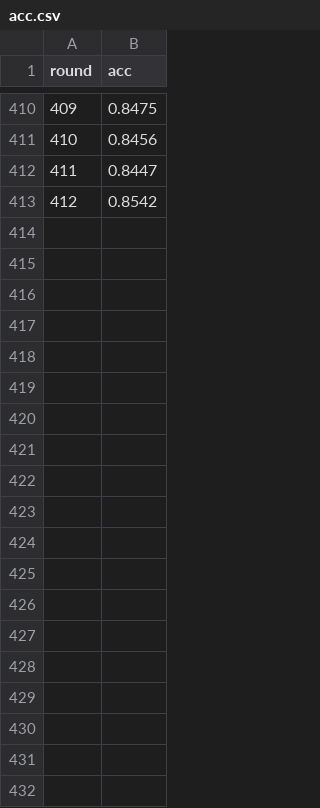
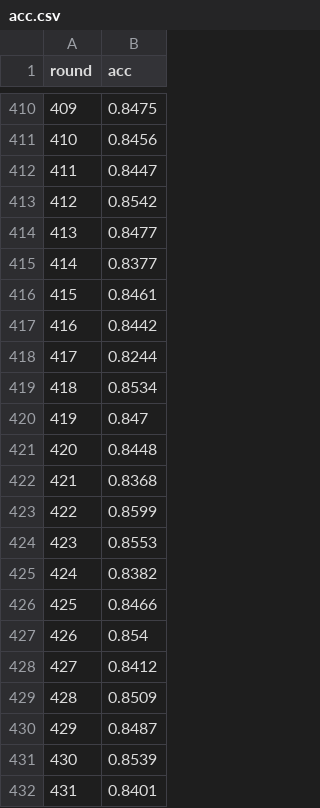
Before and after one commit to ahappyston1/base_sa_ge_method, a CSV file: results/CIFAR10/runs/rev13_legacy_lr015_500_s7_20260912_232116_1369405_a0.1/acc.csv, drawn as a sheet; only a part is shown, gaps mark what is left out; the diff covers the shown part only.

Commit message:
Save completed legacy LR0.15 500-round results

```diff
--- a/results/CIFAR10/runs/rev13_legacy_lr015_500_s7_20260912_232116_1369405_a0.1/acc.csv
+++ b/results/CIFAR10/runs/rev13_legacy_lr015_500_s7_20260912_232116_1369405_a0.1/acc.csv
@@ -413 +413,20 @@ round,acc
 412,0.8542
+413,0.8477
+414,0.8377
+415,0.8461
+416,0.8442
+417,0.8244
+418,0.8534
+419,0.847
+420,0.8448
+421,0.8368
+422,0.8599
+423,0.8553
+424,0.8382
+425,0.8466
+426,0.854
+427,0.8412
+428,0.8509
+429,0.8487
+430,0.8539
+431,0.8401
```
Also changed, not shown: 69 added rows elsewhere in this file, 8 other files.
